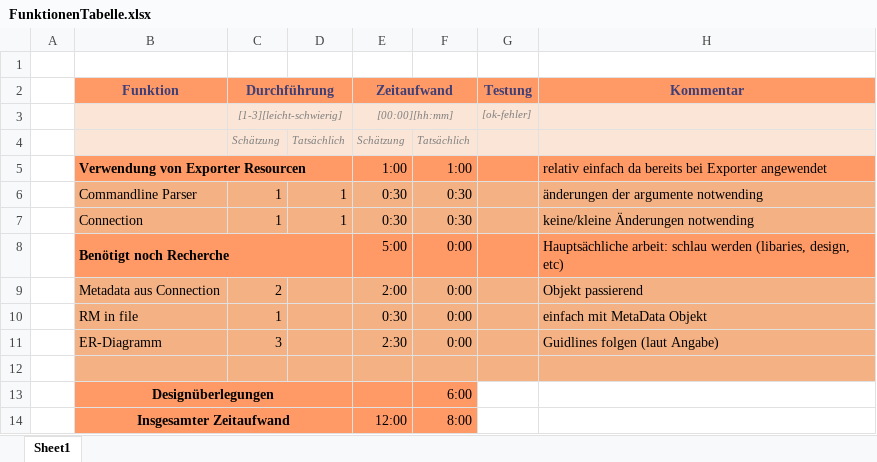
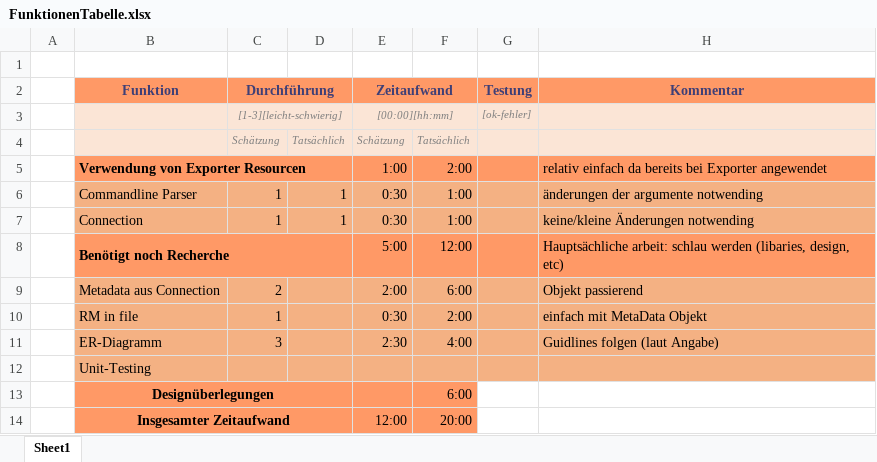
Before and after one commit to dmelichar-tgm/Rueckwertssalto, an Excel workbook: doc/FunktionenTabelle.xlsx, sheet Sheet1, drawn as a sheet; values as stored, in another font and other column widths than the file's, no borders; the diff names each change by its address in the sheet, - before the commit and + after, or states it on an @@ line.

```diff
--- a/doc/FunktionenTabelle.xlsx (sheet Sheet1)
+++ b/doc/FunktionenTabelle.xlsx (sheet Sheet1)
-F5: 1:00
+F5: 2:00
-F6:F7: 0:30
+F6:F7: 1:00
-F8: 0:00
+F8: 12:00
-F9: 0:00
+F9: 6:00
-F10: 0:00
+F10: 2:00
-F11: 0:00
+F11: 4:00
-B12 (Funktion): (empty)
+B12 (Funktion): Unit-Testing
-F14: 8:00
+F14: 20:00
```
Also changed, not shown: 52 other files.
